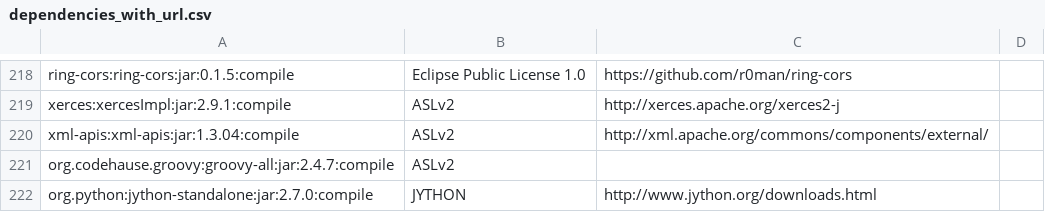
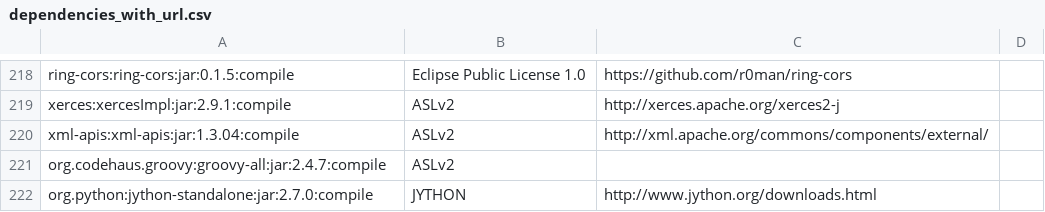
Before and after one commit to apache/metron, a CSV file: dependencies_with_url.csv, drawn as a sheet; only a part is shown, gaps mark what is left out.

Commit message:
fixed a typo

```diff
--- a/dependencies_with_url.csv
+++ b/dependencies_with_url.csv
@@ -220,3 +220,3 @@ xerces:xercesImpl:jar:2.9.1:compile,ASLv2,http://xerces.apache.org/xerces2-j
 xml-apis:xml-apis:jar:1.3.04:compile,ASLv2,http://xml.apache.org/commons/components/external/
-org.codehause.groovy:groovy-all:jar:2.4.7:compile,ASLv2,
+org.codehaus.groovy:groovy-all:jar:2.4.7:compile,ASLv2,
 org.python:jython-standalone:jar:2.7.0:compile,JYTHON,http://www.jython.org/downloads.html
```
